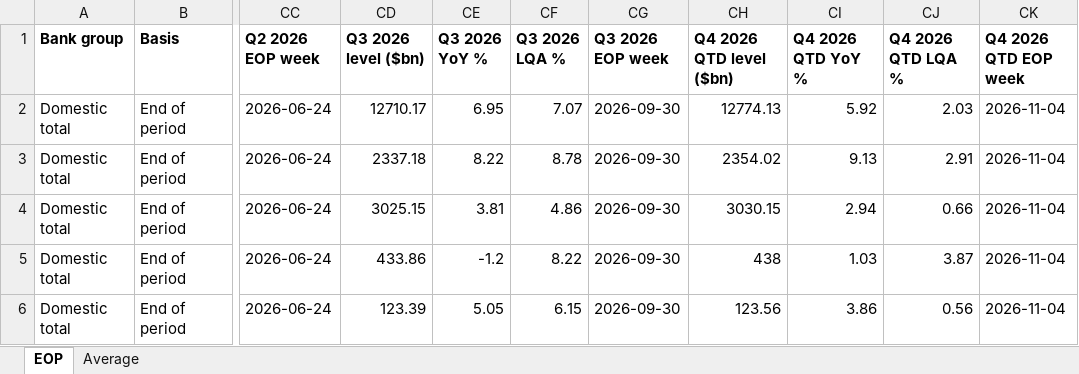
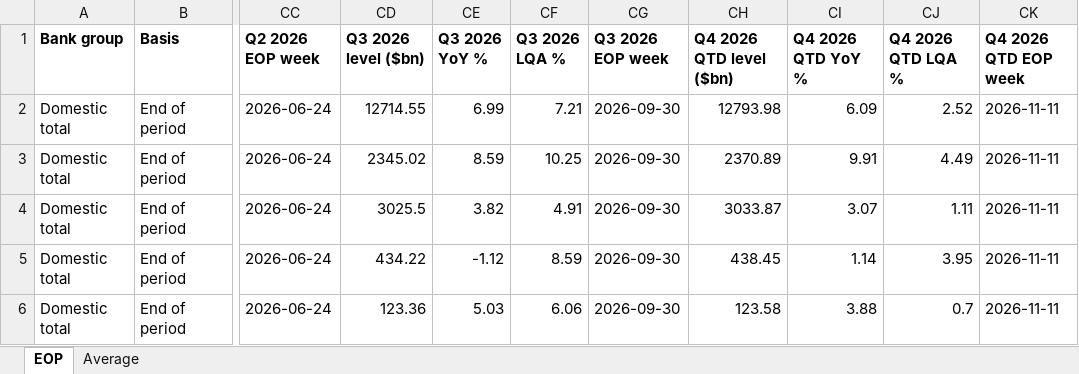
Before and after one commit to ehines12/research-hub, an Excel workbook: data/h8-growth5y.xlsx, sheet EOP, drawn as a sheet; only a part is shown, gaps mark what is left out; values as stored, in another font and other column widths than the file's, no borders; the diff covers the shown part only; the diff names each change by its address in the sheet, - before the commit and + after, or states it on an @@ line.

```diff
--- a/data/h8-growth5y.xlsx (sheet EOP)
+++ b/data/h8-growth5y.xlsx (sheet EOP)
-CD2 (Q3 2026 level ($bn)): 12710.17
+CD2 (Q3 2026 level ($bn)): 12714.55
-CE2 (Q3 2026 YoY %): 6.95
+CE2 (Q3 2026 YoY %): 6.99
-CF2 (Q3 2026 LQA %): 7.07
+CF2 (Q3 2026 LQA %): 7.21
-CH2 (Q4 2026 QTD level ($bn)): 12774.13
+CH2 (Q4 2026 QTD level ($bn)): 12793.98
-CI2 (Q4 2026 QTD YoY %): 5.92
+CI2 (Q4 2026 QTD YoY %): 6.09
-CJ2 (Q4 2026 QTD LQA %): 2.03
+CJ2 (Q4 2026 QTD LQA %): 2.52
-CK2:CK6 (Q4 2026 QTD EOP week): 2026-11-04
+CK2:CK6 (Q4 2026 QTD EOP week): 2026-11-11
-CD3 (Q3 2026 level ($bn)): 2337.18
+CD3 (Q3 2026 level ($bn)): 2345.02
-CE3 (Q3 2026 YoY %): 8.22
+CE3 (Q3 2026 YoY %): 8.59
-CF3 (Q3 2026 LQA %): 8.78
+CF3 (Q3 2026 LQA %): 10.25
-CH3 (Q4 2026 QTD level ($bn)): 2354.02
+CH3 (Q4 2026 QTD level ($bn)): 2370.89
-CI3 (Q4 2026 QTD YoY %): 9.13
+CI3 (Q4 2026 QTD YoY %): 9.91
-CJ3 (Q4 2026 QTD LQA %): 2.91
+CJ3 (Q4 2026 QTD LQA %): 4.49
-CD4 (Q3 2026 level ($bn)): 3025.15
+CD4 (Q3 2026 level ($bn)): 3025.5
-CE4 (Q3 2026 YoY %): 3.81
+CE4 (Q3 2026 YoY %): 3.82
-CF4 (Q3 2026 LQA %): 4.86
+CF4 (Q3 2026 LQA %): 4.91
-CH4 (Q4 2026 QTD level ($bn)): 3030.15
+CH4 (Q4 2026 QTD level ($bn)): 3033.87
-CI4 (Q4 2026 QTD YoY %): 2.94
+CI4 (Q4 2026 QTD YoY %): 3.07
-CJ4 (Q4 2026 QTD LQA %): 0.66
+CJ4 (Q4 2026 QTD LQA %): 1.11
-CD5 (Q3 2026 level ($bn)): 433.86
+CD5 (Q3 2026 level ($bn)): 434.22
-CE5 (Q3 2026 YoY %): -1.2
+CE5 (Q3 2026 YoY %): -1.12
-CF5 (Q3 2026 LQA %): 8.22
+CF5 (Q3 2026 LQA %): 8.59
-CH5 (Q4 2026 QTD level ($bn)): 438
+CH5 (Q4 2026 QTD level ($bn)): 438.45
-CI5 (Q4 2026 QTD YoY %): 1.03
+CI5 (Q4 2026 QTD YoY %): 1.14
-CJ5 (Q4 2026 QTD LQA %): 3.87
+CJ5 (Q4 2026 QTD LQA %): 3.95
-CD6 (Q3 2026 level ($bn)): 123.39
+CD6 (Q3 2026 level ($bn)): 123.36
-CE6 (Q3 2026 YoY %): 5.05
+CE6 (Q3 2026 YoY %): 5.03
-CF6 (Q3 2026 LQA %): 6.15
+CF6 (Q3 2026 LQA %): 6.06
-CH6 (Q4 2026 QTD level ($bn)): 123.56
+CH6 (Q4 2026 QTD level ($bn)): 123.58
-CI6 (Q4 2026 QTD YoY %): 3.86
+CI6 (Q4 2026 QTD YoY %): 3.88
-CJ6 (Q4 2026 QTD LQA %): 0.56
+CJ6 (Q4 2026 QTD LQA %): 0.7
```
Also changed, not shown: 333 edited cells elsewhere in this sheet, sheet Average, data/company-CNS-monthly-flows.xlsx, data/h8-quarterly.xlsx, 14 other files.
